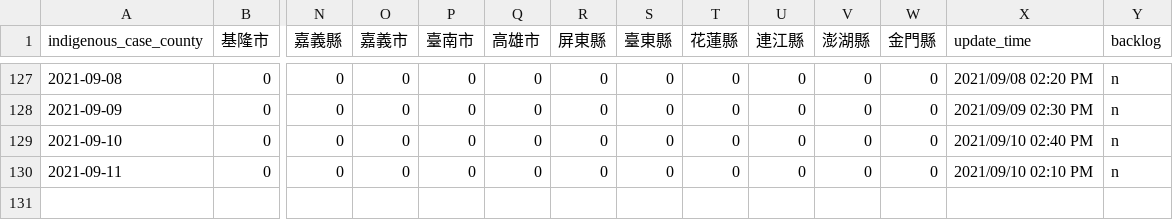
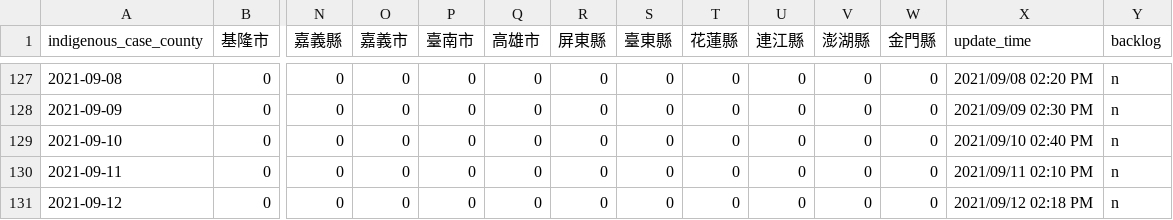
Before and after one commit to readr-media/readr-data, a CSV file: covid-19/indigenous_case_county.csv, drawn as a sheet; only a part is shown, gaps mark what is left out; rows hold the shown columns only; the diff names each change by its address in the sheet, - before the commit and + after, or states it on an @@ line.

```diff
--- a/covid-19/indigenous_case_county.csv
+++ b/covid-19/indigenous_case_county.csv
-X130 (update_time): 2021/09/10 02:10 PM
+X130 (update_time): 2021/09/11 02:10 PM
+row 131: 2021-09-12 | 0 | 0 | 0 | 0 | 0 | 0 | 0 | 0 | 0 | 0 | 0 | 2021/09/12 02:18 PM | n
```
Also changed, not shown: covid-19/indigenous_case_group_after0514.csv, 1 other file.
